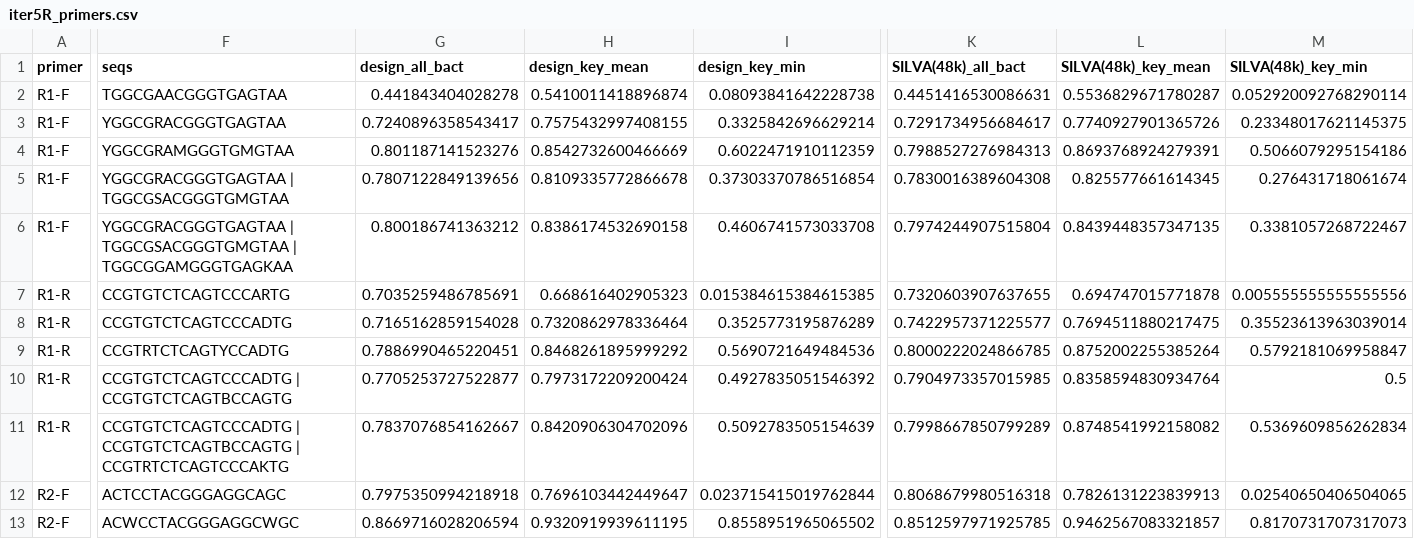
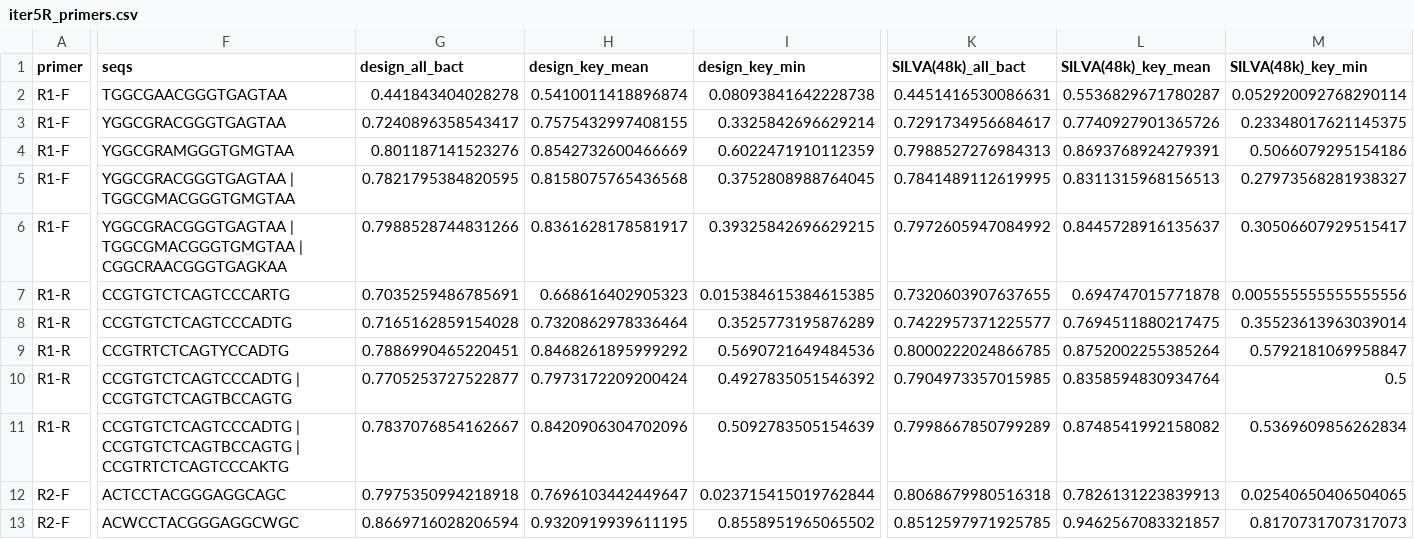
Before and after one commit to wangdang511/16S_5R, a CSV file: docs/primer_design/iter5R_primers.csv, drawn as a sheet; only a part is shown, gaps mark what is left out; the diff covers the shown part only; the diff names each change by its address in the sheet, - before the commit and + after, or states it on an @@ line.

```diff
--- a/docs/primer_design/iter5R_primers.csv
+++ b/docs/primer_design/iter5R_primers.csv
-F5 (seqs): YGGCGRACGGGTGAGTAA | TGGCGSACGGGTGMGTAA
+F5 (seqs): YGGCGRACGGGTGAGTAA | TGGCGMACGGGTGMGTAA
-G5 (design_all_bact): 0.7807122849139656
+G5 (design_all_bact): 0.7821795384820595
-H5 (design_key_mean): 0.8109335772866678
+H5 (design_key_mean): 0.8158075765436568
-I5 (design_key_min): 0.37303370786516854
+I5 (design_key_min): 0.3752808988764045
-K5 (SILVA(48k)_all_bact): 0.7830016389604308
+K5 (SILVA(48k)_all_bact): 0.7841489112619995
-L5 (SILVA(48k)_key_mean): 0.825577661614345
+L5 (SILVA(48k)_key_mean): 0.8311315968156513
-M5 (SILVA(48k)_key_min): 0.276431718061674
+M5 (SILVA(48k)_key_min): 0.27973568281938327
-F6 (seqs): YGGCGRACGGGTGAGTAA | TGGCGSACGGGTGMGTAA | TGGCGGAMGGGTGAGKAA
+F6 (seqs): YGGCGRACGGGTGAGTAA | TGGCGMACGGGTGMGTAA | CGGCRAACGGGTGAGKAA
-G6 (design_all_bact): 0.800186741363212
+G6 (design_all_bact): 0.7988528744831266
-H6 (design_key_mean): 0.8386174532690158
+H6 (design_key_mean): 0.8361628178581917
-I6 (design_key_min): 0.4606741573033708
+I6 (design_key_min): 0.39325842696629215
-K6 (SILVA(48k)_all_bact): 0.7974244907515804
+K6 (SILVA(48k)_all_bact): 0.7972605947084992
-L6 (SILVA(48k)_key_mean): 0.8439448357347135
+L6 (SILVA(48k)_key_mean): 0.8445728916135637
-M6 (SILVA(48k)_key_min): 0.3381057268722467
+M6 (SILVA(48k)_key_min): 0.30506607929515417
```
Also changed, not shown: 79 edited cells elsewhere in this file, docs/primer_design/iter_scheme.csv, 21 other files.
